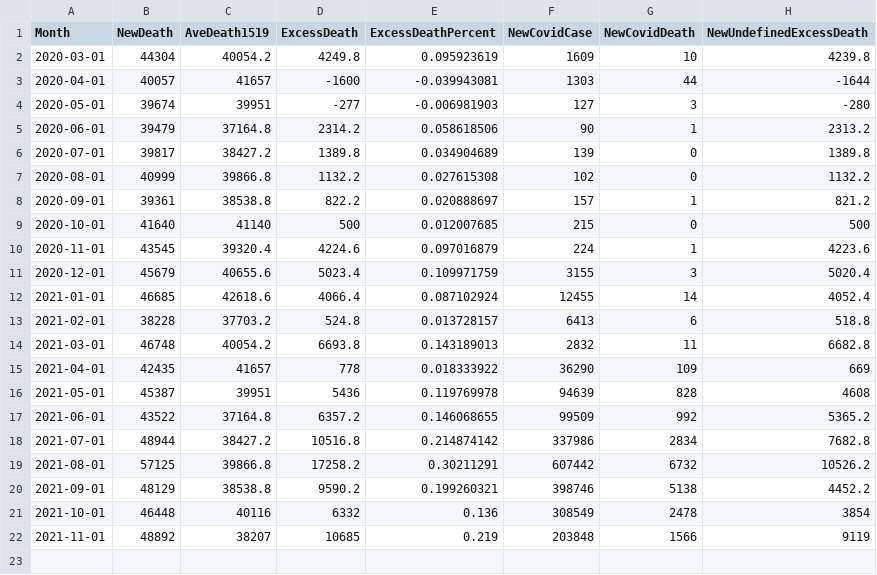
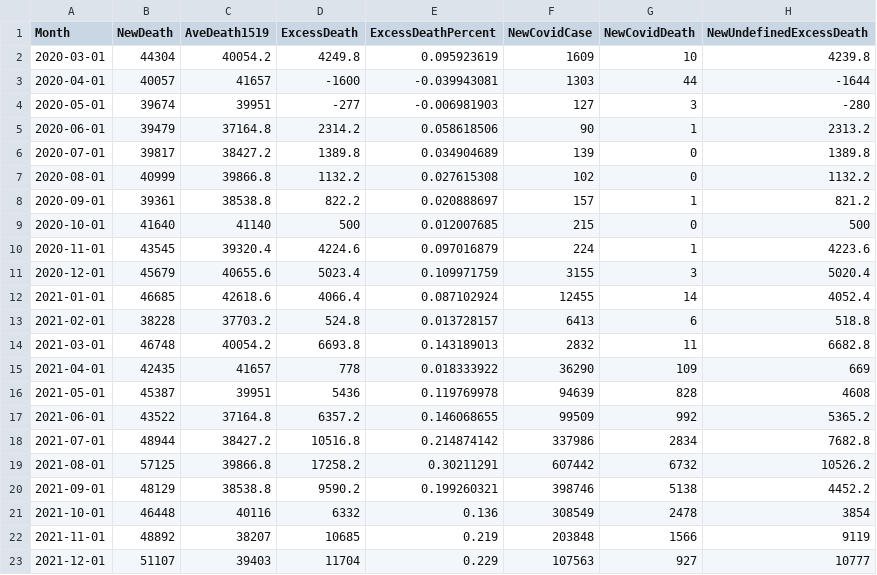
Before and after one commit to psunthud/examplecodes, a CSV file: thai_excess_mortality.csv, drawn as a sheet; the diff names each change by its address in the sheet, - before the commit and + after, or states it on an @@ line.

Commit message:
Update thai_excess_mortality.csv

```diff
--- a/thai_excess_mortality.csv
+++ b/thai_excess_mortality.csv
+row 23: 2021-12-01 | 51107 | 39403 | 11704 | 0.229 | 107563 | 927 | 10777
```
